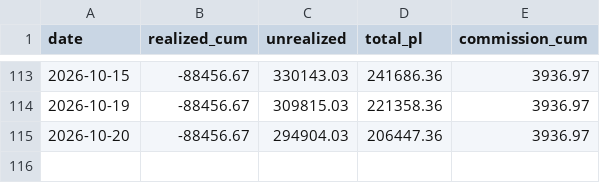
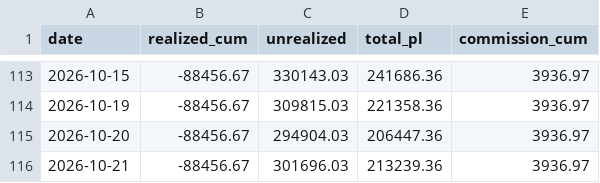
Before and after one commit to lumduan/csm-set, a CSV file: docs/live-test/graphs/pnl.csv, drawn as a sheet; only a part is shown, gaps mark what is left out; the diff names each change by its address in the sheet, - before the commit and + after, or states it on an @@ line.

```diff
--- a/docs/live-test/graphs/pnl.csv
+++ b/docs/live-test/graphs/pnl.csv
+row 116: 2026-10-21 | -88456.67 | 301696.03 | 213239.36 | 3936.97
```
Also changed, not shown: 3 other files.
